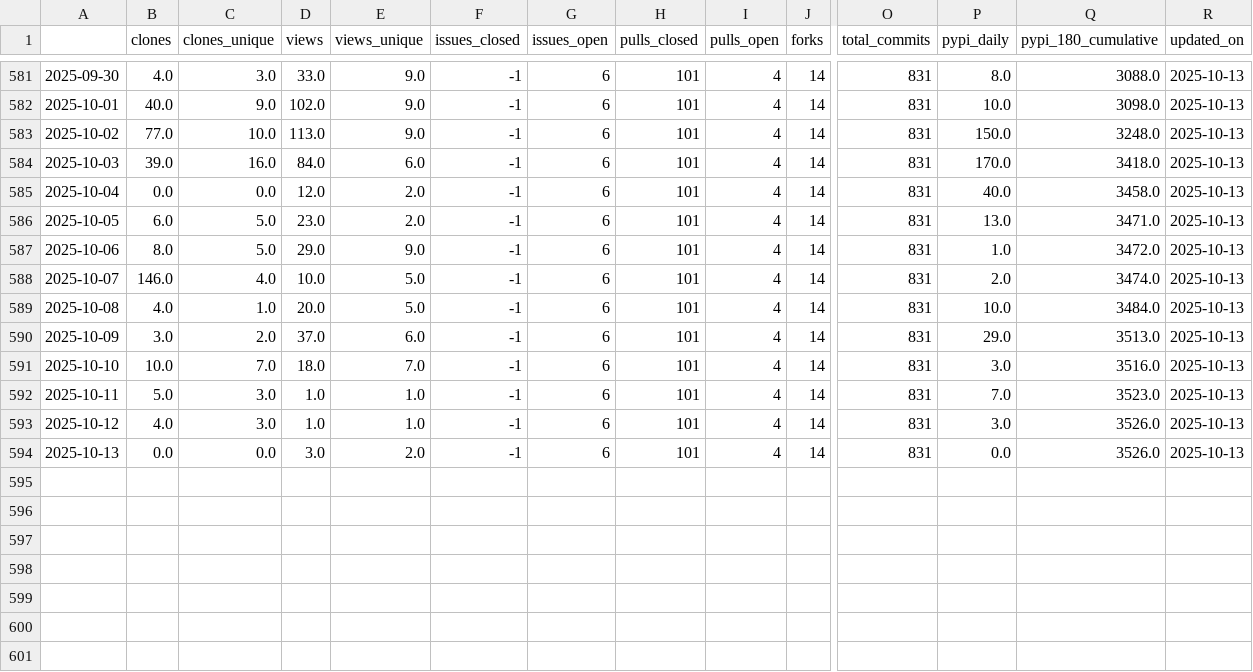
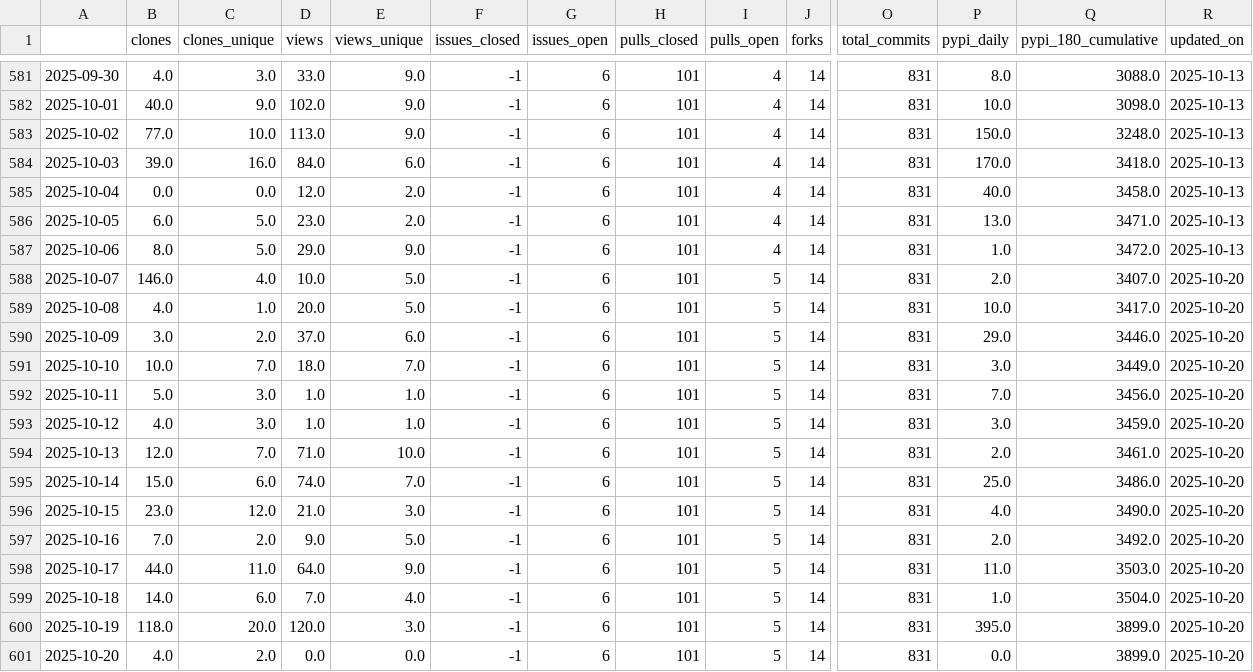
Before and after one commit to malihass/osos, a CSV file: data/bioreactordesign.csv, drawn as a sheet; only a part is shown, gaps mark what is left out; rows hold the shown columns only; the diff names each change by its address in the sheet, - before the commit and + after, or states it on an @@ line.

```diff
--- a/data/bioreactordesign.csv
+++ b/data/bioreactordesign.csv
-I588:I594 (pulls_open): 4
+I588:I594 (pulls_open): 5
-Q588 (pypi_180_cumulative): 3474.0
+Q588 (pypi_180_cumulative): 3407.0
-R588:R594 (updated_on): 2025-10-13
+R588:R594 (updated_on): 2025-10-20
-Q589 (pypi_180_cumulative): 3484.0
+Q589 (pypi_180_cumulative): 3417.0
-Q590 (pypi_180_cumulative): 3513.0
+Q590 (pypi_180_cumulative): 3446.0
-Q591 (pypi_180_cumulative): 3516.0
+Q591 (pypi_180_cumulative): 3449.0
-Q592 (pypi_180_cumulative): 3523.0
+Q592 (pypi_180_cumulative): 3456.0
-Q593 (pypi_180_cumulative): 3526.0
+Q593 (pypi_180_cumulative): 3459.0
-B594 (clones): 0.0
+B594 (clones): 12.0
-C594 (clones_unique): 0.0
+C594 (clones_unique): 7.0
-D594 (views): 3.0
+D594 (views): 71.0
-E594 (views_unique): 2.0
+E594 (views_unique): 10.0
-P594 (pypi_daily): 0.0
+P594 (pypi_daily): 2.0
-Q594 (pypi_180_cumulative): 3526.0
+Q594 (pypi_180_cumulative): 3461.0
+row 595: 2025-10-14 | 15.0 | 6.0 | 74.0 | 7.0 | -1 | 6 | 101 | 5 | 14 | 831 | 25.0 | 3486.0 | 2025-10-20
+row 596: 2025-10-15 | 23.0 | 12.0 | 21.0 | 3.0 | -1 | 6 | 101 | 5 | 14 | 831 | 4.0 | 3490.0 | 2025-10-20
+row 597: 2025-10-16 | 7.0 | 2.0 | 9.0 | 5.0 | -1 | 6 | 101 | 5 | 14 | 831 | 2.0 | 3492.0 | 2025-10-20
+row 598: 2025-10-17 | 44.0 | 11.0 | 64.0 | 9.0 | -1 | 6 | 101 | 5 | 14 | 831 | 11.0 | 3503.0 | 2025-10-20
+row 599: 2025-10-18 | 14.0 | 6.0 | 7.0 | 4.0 | -1 | 6 | 101 | 5 | 14 | 831 | 1.0 | 3504.0 | 2025-10-20
+row 600: 2025-10-19 | 118.0 | 20.0 | 120.0 | 3.0 | -1 | 6 | 101 | 5 | 14 | 831 | 395.0 | 3899.0 | 2025-10-20
+row 601: 2025-10-20 | 4.0 | 2.0 | 0.0 | 0.0 | -1 | 6 | 101 | 5 | 14 | 831 | 0.0 | 3899.0 | 2025-10-20
```
Also changed, not shown: data/pelelmex.csv, data/pelephysics.csv, 14 other files.
